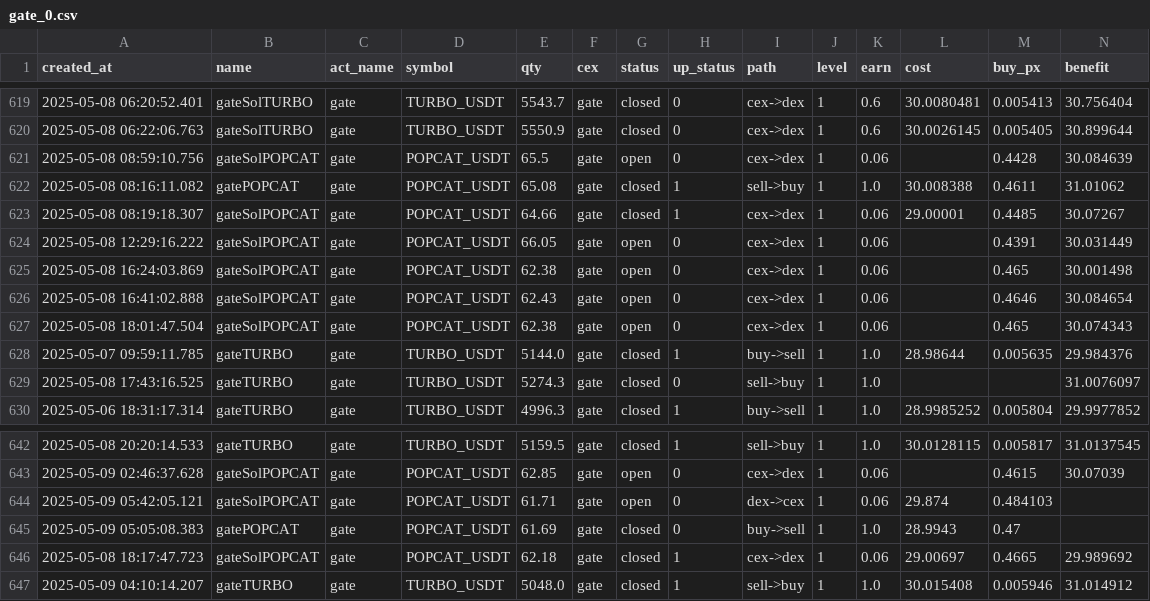
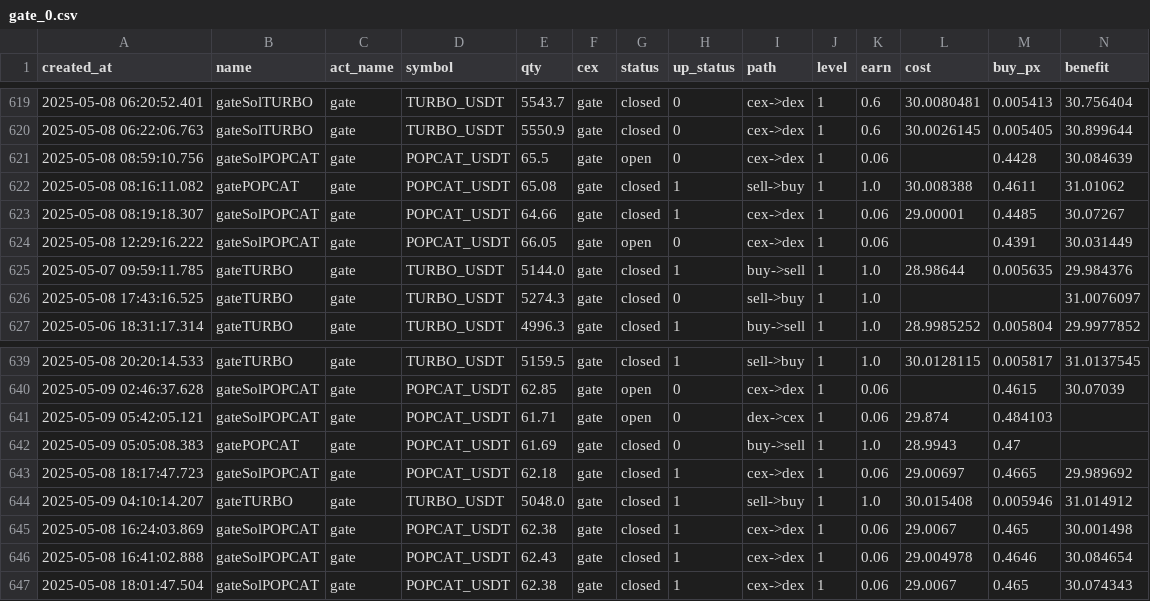
Before and after one commit to txnj/data, a CSV file: gate_0.csv, drawn as a sheet; only a part is shown, gaps mark what is left out; removed rows and columns are numbered as before the commit, all else as after; rows hold the shown columns only; the diff names each change by its address in the sheet, - before the commit and + after, or states it on an @@ line.

Commit message:
auto-sync

```diff
--- a/gate_0.csv
+++ b/gate_0.csv
-row 625: 2025-05-08 16:24:03.869 | gateSolPOPCAT | gate | POPCAT_USDT | 62.38 | gate | open | 0 | cex->dex | 1 | 0.06 |  | 0.465 | 30.001498
-row 626: 2025-05-08 16:41:02.888 | gateSolPOPCAT | gate | POPCAT_USDT | 62.43 | gate | open | 0 | cex->dex | 1 | 0.06 |  | 0.4646 | 30.084654
-row 627: 2025-05-08 18:01:47.504 | gateSolPOPCAT | gate | POPCAT_USDT | 62.38 | gate | open | 0 | cex->dex | 1 | 0.06 |  | 0.465 | 30.074343
+row 645: 2025-05-08 16:24:03.869 | gateSolPOPCAT | gate | POPCAT_USDT | 62.38 | gate | closed | 1 | cex->dex | 1 | 0.06 | 29.0067 | 0.465 | 30.001498
+row 646: 2025-05-08 16:41:02.888 | gateSolPOPCAT | gate | POPCAT_USDT | 62.43 | gate | closed | 1 | cex->dex | 1 | 0.06 | 29.004978 | 0.4646 | 30.084654
+row 647: 2025-05-08 18:01:47.504 | gateSolPOPCAT | gate | POPCAT_USDT | 62.38 | gate | closed | 1 | cex->dex | 1 | 0.06 | 29.0067 | 0.465 | 30.074343
```
